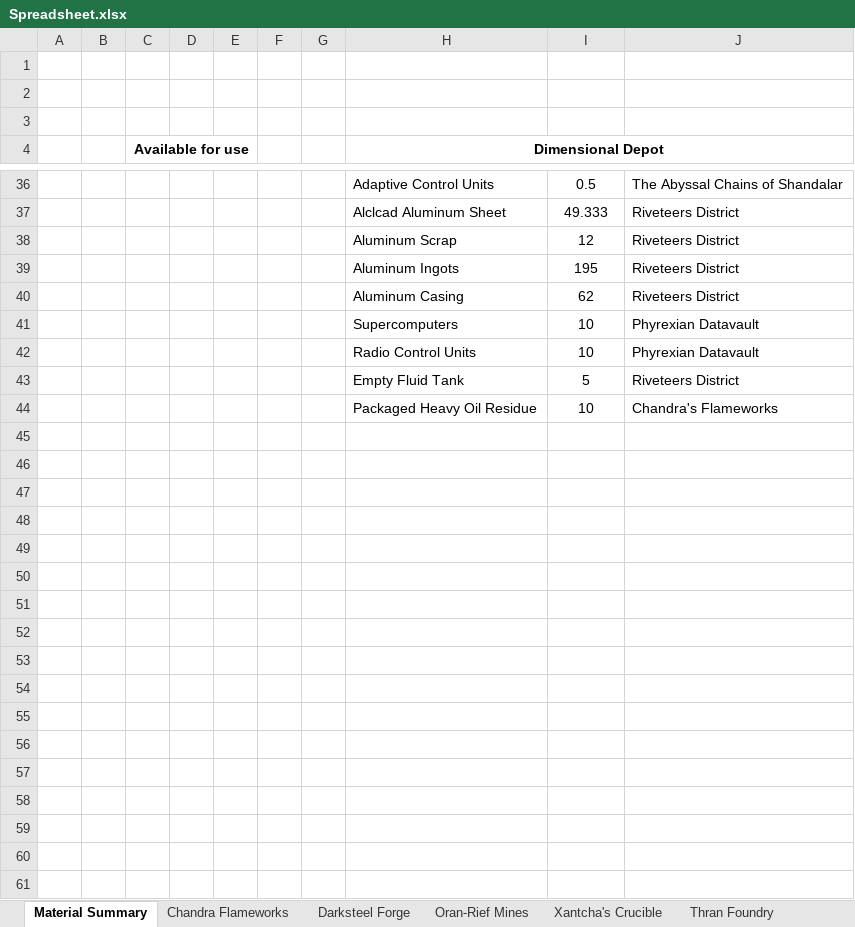
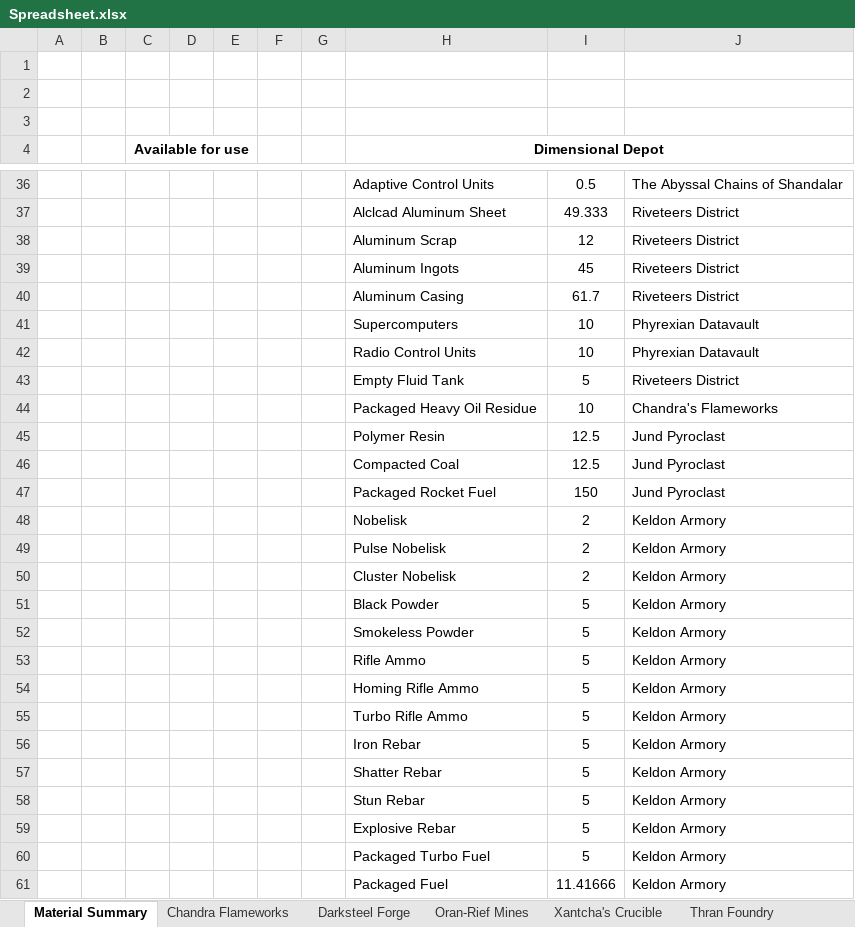
Before and after one commit to NicoBuilds/NicoBuilds-Blueprints, an Excel workbook: Game Stuff/Spreadsheet.xlsx, sheet Material Summary, drawn as a sheet; only a part is shown, gaps mark what is left out; values as stored, in another font and other column widths than the file's, no borders; the diff covers the shown part only; the diff names each change by its address in the sheet, - before the commit and + after, or states it on an @@ line.

Commit message:
Added blueprints, savegame and factory diagrams for Keldon armory

```diff
--- a/Game Stuff/Spreadsheet.xlsx (sheet Material Summary)
+++ b/Game Stuff/Spreadsheet.xlsx (sheet Material Summary)
-I39: 195
+I39: 45
-I40: 62
+I40: 61.7
+row 45:  |  |  |  |  |  |  | Polymer Resin | 12.5 | Jund Pyroclast
+row 46:  |  |  |  |  |  |  | Compacted Coal | 12.5 | Jund Pyroclast
+row 47:  |  |  |  |  |  |  | Packaged Rocket Fuel | 150 | Jund Pyroclast
+row 48:  |  |  |  |  |  |  | Nobelisk | 2 | Keldon Armory
+row 49:  |  |  |  |  |  |  | Pulse Nobelisk | 2 | Keldon Armory
+row 50:  |  |  |  |  |  |  | Cluster Nobelisk | 2 | Keldon Armory
+row 51:  |  |  |  |  |  |  | Black Powder | 5 | Keldon Armory
+row 52:  |  |  |  |  |  |  | Smokeless Powder | 5 | Keldon Armory
+row 53:  |  |  |  |  |  |  | Rifle Ammo | 5 | Keldon Armory
+row 54:  |  |  |  |  |  |  | Homing Rifle Ammo | 5 | Keldon Armory
+row 55:  |  |  |  |  |  |  | Turbo Rifle Ammo | 5 | Keldon Armory
+row 56:  |  |  |  |  |  |  | Iron Rebar | 5 | Keldon Armory
+row 57:  |  |  |  |  |  |  | Shatter Rebar | 5 | Keldon Armory
+row 58:  |  |  |  |  |  |  | Stun Rebar | 5 | Keldon Armory
+row 59:  |  |  |  |  |  |  | Explosive Rebar | 5 | Keldon Armory
+row 60:  |  |  |  |  |  |  | Packaged Turbo Fuel | 5 | Keldon Armory
+row 61:  |  |  |  |  |  |  | Packaged Fuel | 11.41666 | Keldon Armory
```
Also changed, not shown: 36 edited cells elsewhere in this sheet, sheet Darksteel Forge, sheet Riveteers District, sheet Ketria Crystals, sheet Kaladesh Refinery, sheet Xantcha's Crucible, sheet Oran-Rief Mines, other sheet tabs, 10 other files.
